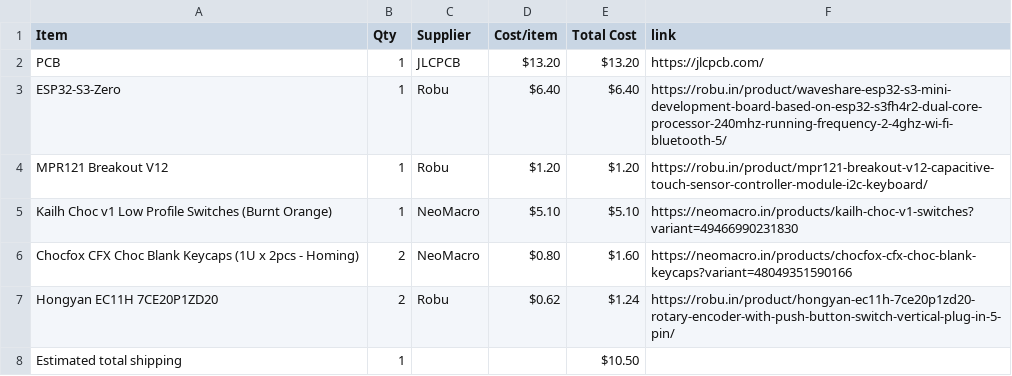
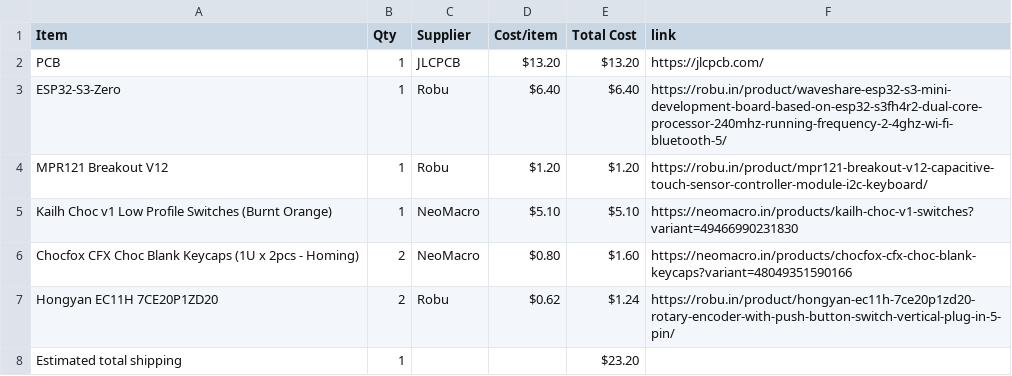
Before and after one commit to wldd22/octa-chord, a CSV file: BOM.csv, drawn as a sheet.

Commit message:
Sync Octa Chord from Half Life

```diff
--- a/BOM.csv
+++ b/BOM.csv
@@ -7,2 +7,2 @@ Chocfox CFX Choc Blank Keycaps (1U x 2pcs - Homing),2,NeoMacro,$0.80,$1.60,https
 Hongyan EC11H 7CE20P1ZD20,2,Robu,$0.62,$1.24,https://robu.in/product/hongyan-ec11h-7ce20p1zd20-rotary-encoder-with-push-button-switch-vertical-plug-in-5-pin/
-Estimated total shipping,1,,,$10.50,
+Estimated total shipping,1,,,$23.20,
```
